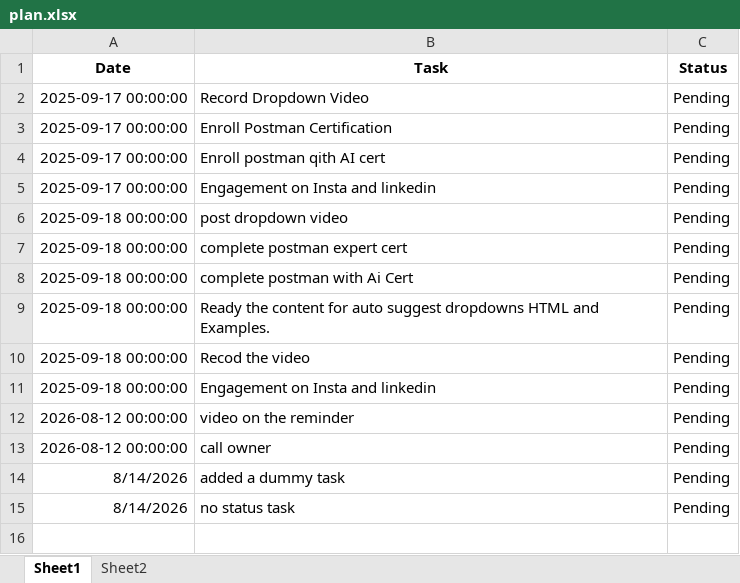
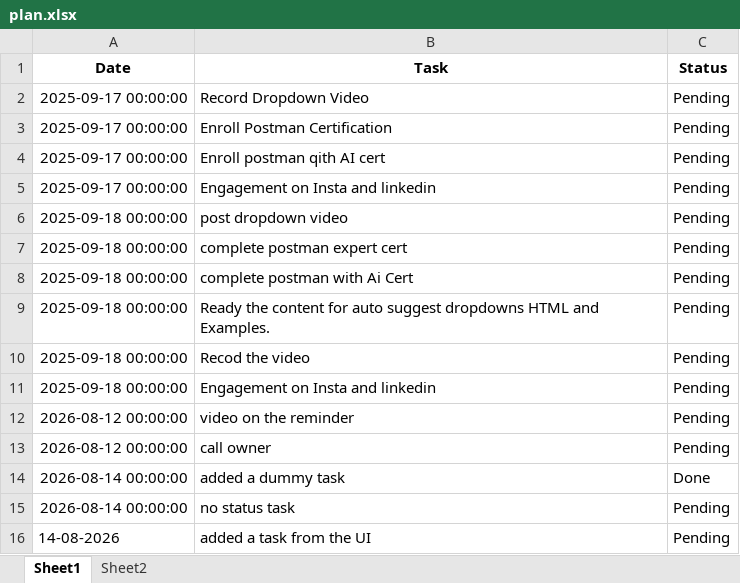
Before and after one commit to sharsud/ReminderProject, an Excel workbook: LWS_reminder/plan.xlsx, sheet Sheet1, drawn as a sheet; values as stored, in another font and other column widths than the file's, no borders; removed rows and columns are numbered as before the commit, all else as after; the diff names each change by its address in the sheet, - before the commit and + after, or states it on an @@ line.

Commit message:
Update plan.xlsx

```diff
--- a/LWS_reminder/plan.xlsx (sheet Sheet1)
+++ b/LWS_reminder/plan.xlsx (sheet Sheet1)
-row 14: 8/14/2026 | added a dummy task | Pending
+row 14: 2026-08-14 00:00:00 | added a dummy task | Done
-A15 (Date): 8/14/2026
+A15 (Date): 2026-08-14 00:00:00
+row 16: 14-08-2026 | added a task from the UI | Pending
```
